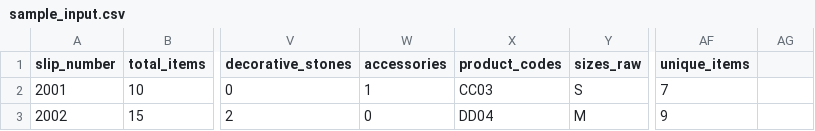
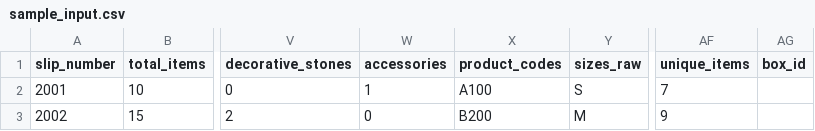
Before and after one commit to dermo-san/HacoPita, a CSV file: static/sample_input.csv, drawn as a sheet; only a part is shown, gaps mark what is left out; the diff names each change by its address in the sheet, - before the commit and + after, or states it on an @@ line.

```diff
--- a/static/sample_input.csv
+++ b/static/sample_input.csv
-AG1: (empty)
+AG1: box_id
-X2 (product_codes): CC03
+X2 (product_codes): A100
-X3 (product_codes): DD04
+X3 (product_codes): B200
```
Also changed, not shown: 5 other files.
